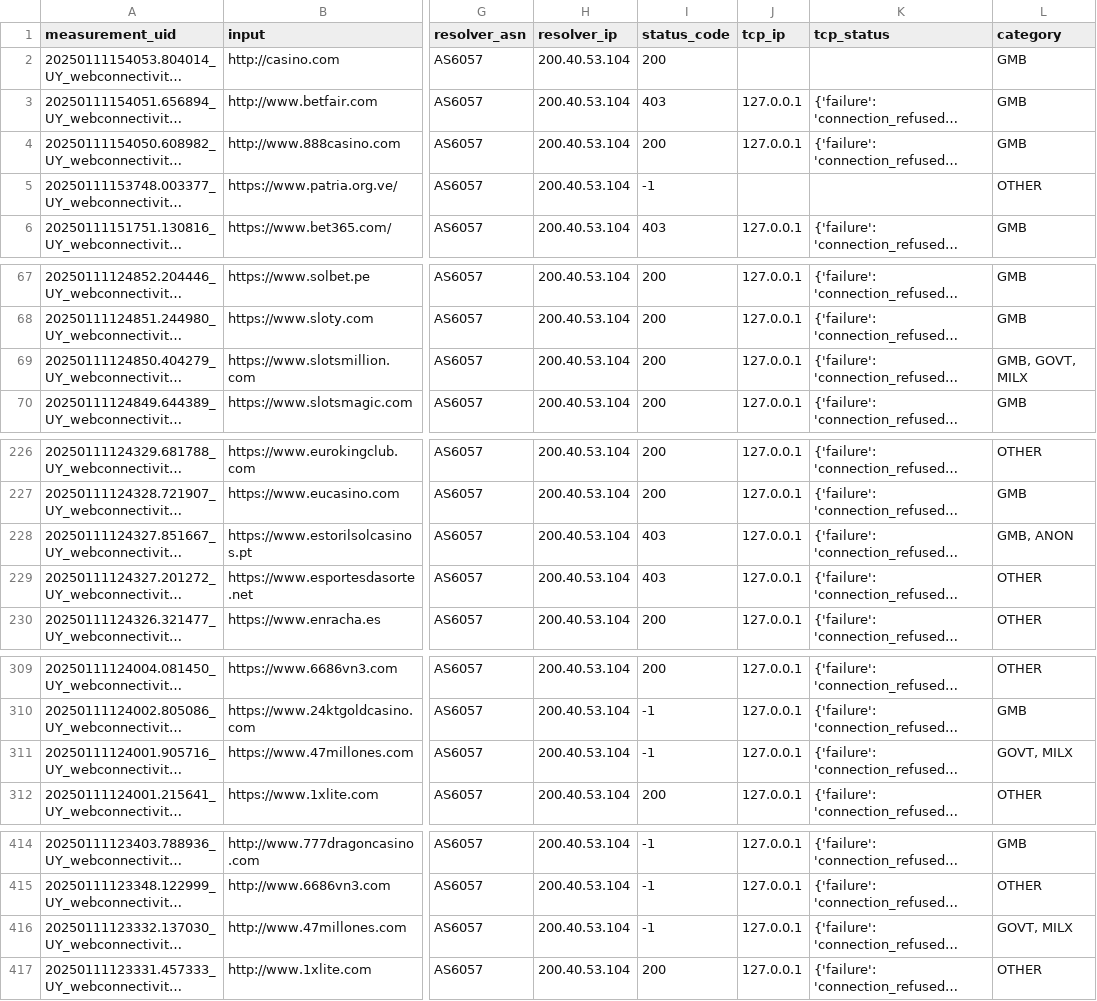
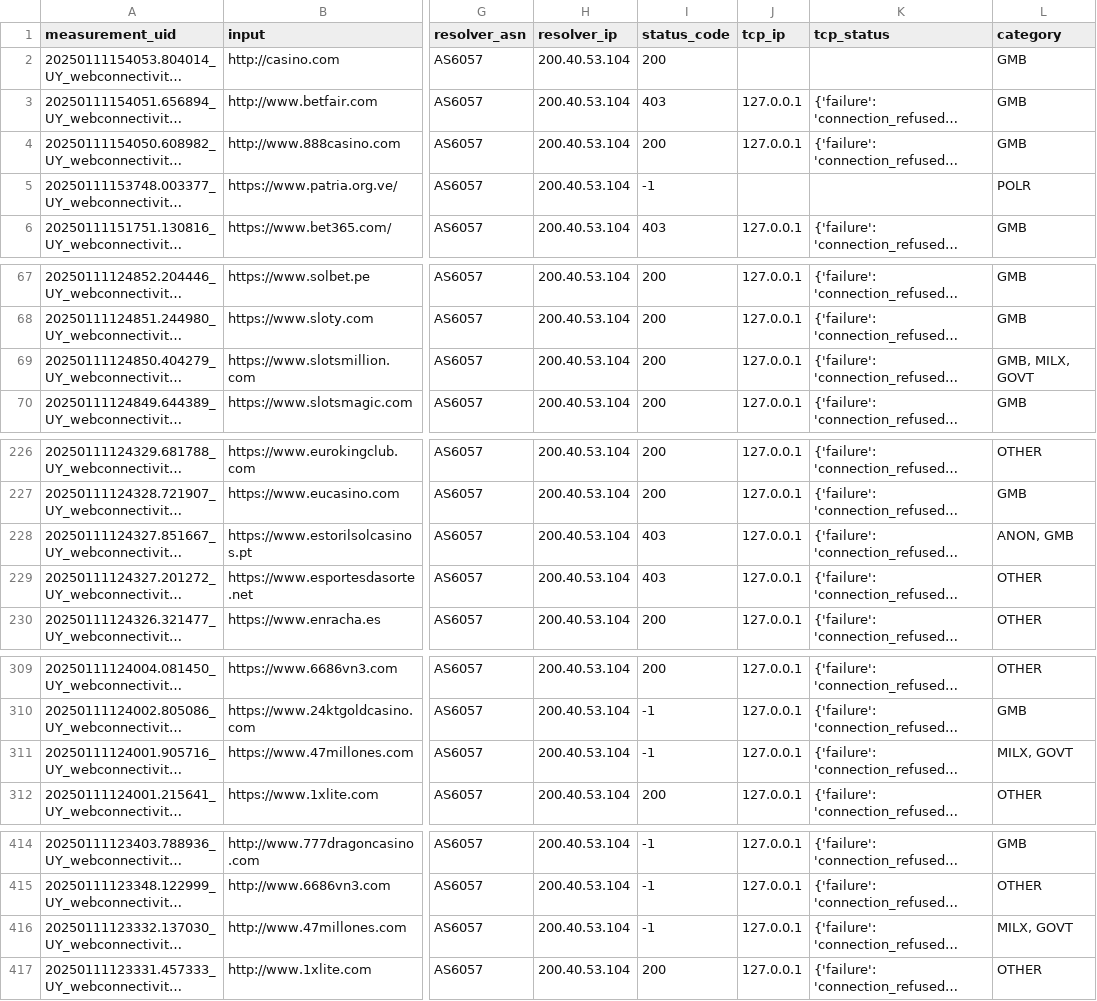
Before and after one commit to RobottiFranco/BLOQUEOS-DE-DNS-EN-AMERICA-LATINA, a CSV file: src/data/comparative/200.40.53.104.csv, drawn as a sheet; only a part is shown, gaps mark what is left out; long unchanged cells end in …; the diff covers the shown part only; the diff names each change by its address in the sheet, - before the commit and + after, or states it on an @@ line.

```diff
--- a/src/data/comparative/200.40.53.104.csv
+++ b/src/data/comparative/200.40.53.104.csv
-L5 (category): OTHER
+L5 (category): POLR
-L69 (category): GMB, GOVT, MILX
+L69 (category): GMB, MILX, GOVT
-L228 (category): GMB, ANON
+L228 (category): ANON, GMB
-L311 (category): GOVT, MILX
+L311 (category): MILX, GOVT
-L416 (category): GOVT, MILX
+L416 (category): MILX, GOVT
```
Also changed, not shown: 4 edited cells elsewhere in this file, src/data/comparative/173.244.55.130.csv, src/data/comparative/200.58.141.25.csv, 2 other files.
